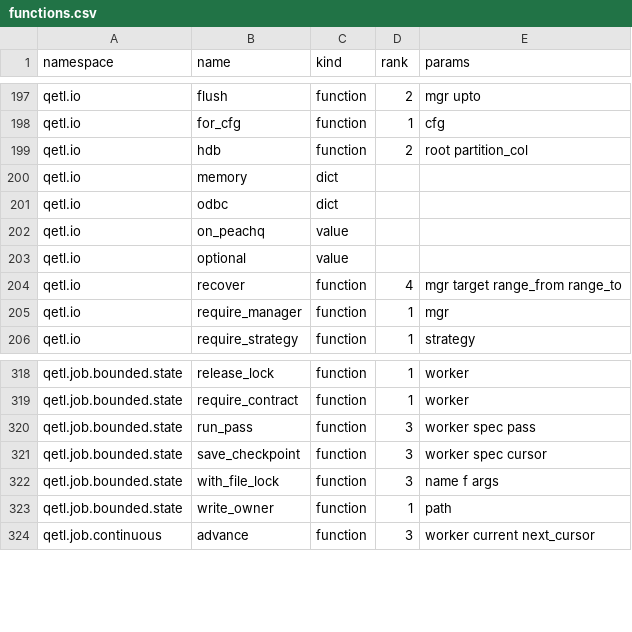
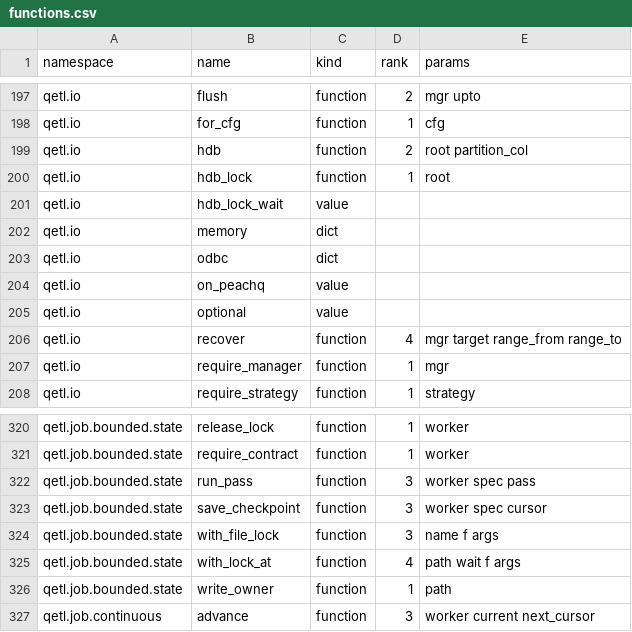
Before and after one commit to kwojdalski/uqf, a CSV file: docs/reference/surfaces/current/functions.csv, drawn as a sheet; only a part is shown, gaps mark what is left out.

```diff
--- a/docs/reference/surfaces/current/functions.csv
+++ b/docs/reference/surfaces/current/functions.csv
@@ -199,2 +199,4 @@ qetl.io,for_cfg,function,1,cfg
 qetl.io,hdb,function,2,root partition_col
+qetl.io,hdb_lock,function,1,root
+qetl.io,hdb_lock_wait,value,,
 qetl.io,memory,dict,,
@@ -322,2 +324,3 @@ qetl.job.bounded.state,save_checkpoint,function,3,worker spec cursor
 qetl.job.bounded.state,with_file_lock,function,3,name f args
+qetl.job.bounded.state,with_lock_at,function,4,path wait f args
 qetl.job.bounded.state,write_owner,function,1,path
```
Also changed, not shown: 3 other files.
